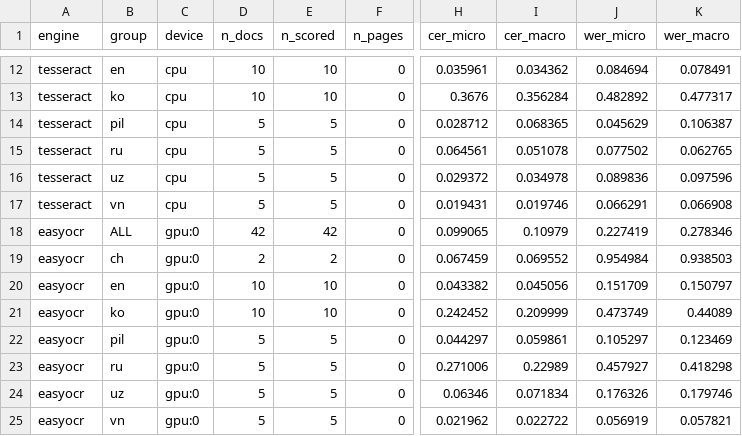
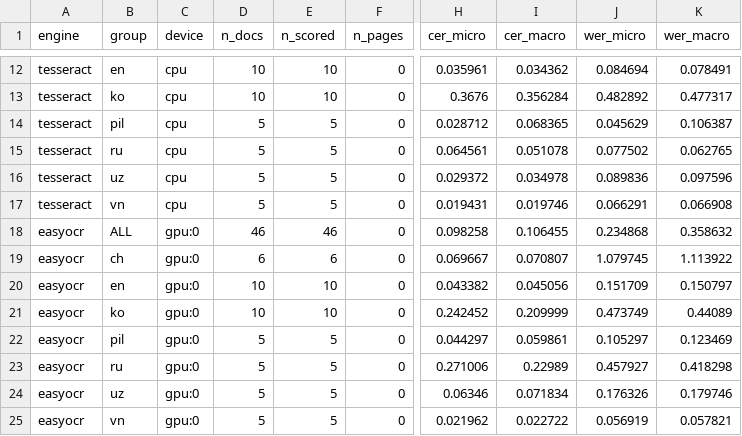
Before and after one commit to hjn-kim/doc_ocr, a CSV file: result/result2_summary.csv, drawn as a sheet; only a part is shown, gaps mark what is left out; the diff covers the shown part only; the diff names each change by its address in the sheet, - before the commit and + after, or states it on an @@ line.

```diff
--- a/result/result2_summary.csv
+++ b/result/result2_summary.csv
-D18 (n_docs): 42
+D18 (n_docs): 46
-E18 (n_scored): 42
+E18 (n_scored): 46
-H18 (cer_micro): 0.099065
+H18 (cer_micro): 0.098258
-I18 (cer_macro): 0.10979
+I18 (cer_macro): 0.106455
-J18 (wer_micro): 0.227419
+J18 (wer_micro): 0.234868
-K18 (wer_macro): 0.278346
+K18 (wer_macro): 0.358632
-D19 (n_docs): 2
+D19 (n_docs): 6
-E19 (n_scored): 2
+E19 (n_scored): 6
-H19 (cer_micro): 0.067459
+H19 (cer_micro): 0.069667
-I19 (cer_macro): 0.069552
+I19 (cer_macro): 0.070807
-J19 (wer_micro): 0.954984
+J19 (wer_micro): 1.079745
-K19 (wer_macro): 0.938503
+K19 (wer_macro): 1.113922
```
Also changed, not shown: 24 edited cells elsewhere in this file, result/result2.csv.
